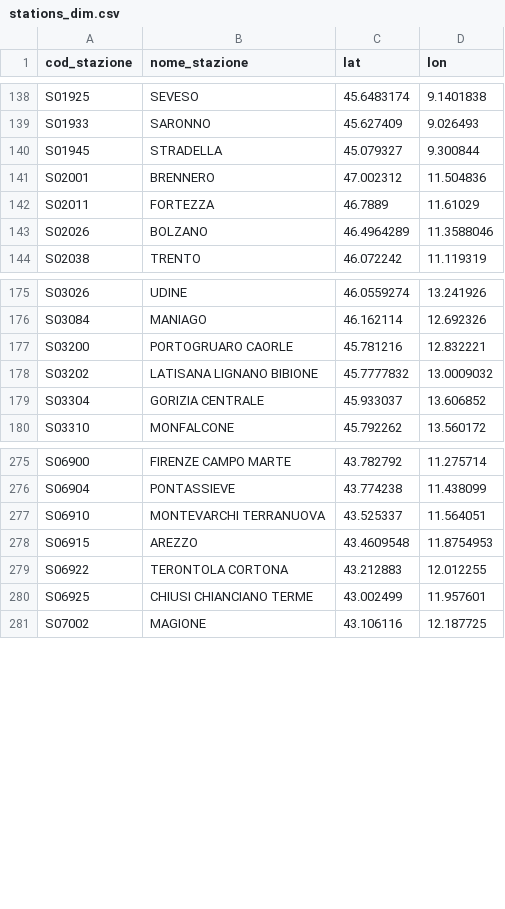
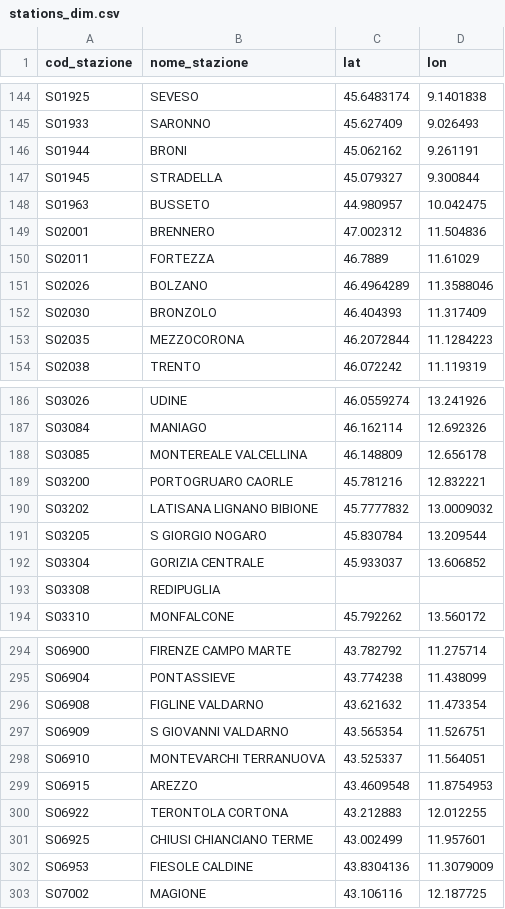
Before and after one commit to DrElegantia/trainstats-dashboard, a CSV file: data/gold/stations_dim.csv, drawn as a sheet; only a part is shown, gaps mark what is left out; the diff covers the shown part only.

```diff
--- a/data/gold/stations_dim.csv
+++ b/data/gold/stations_dim.csv
@@ -139,3 +145,5 @@ S01925,SEVESO,45.6483174,9.1401838
 S01933,SARONNO,45.627409,9.026493
+S01944,BRONI,45.062162,9.261191
 S01945,STRADELLA,45.079327,9.300844
+S01963,BUSSETO,44.980957,10.042475
 S02001,BRENNERO,47.002312,11.504836
@@ -143,2 +151,4 @@ S02011,FORTEZZA,46.7889,11.61029
 S02026,BOLZANO,46.4964289,11.3588046
+S02030,BRONZOLO,46.404393,11.317409
+S02035,MEZZOCORONA,46.2072844,11.1284223
 S02038,TRENTO,46.072242,11.119319
@@ -176,5 +187,8 @@ S03026,UDINE,46.0559274,13.241926
 S03084,MANIAGO,46.162114,12.692326
+S03085,MONTEREALE VALCELLINA,46.148809,12.656178
 S03200,PORTOGRUARO CAORLE,45.781216,12.832221
 S03202,LATISANA LIGNANO BIBIONE,45.7777832,13.0009032
+S03205,S GIORGIO NOGARO,45.830784,13.209544
 S03304,GORIZIA CENTRALE,45.933037,13.606852
+S03308,REDIPUGLIA,,
 S03310,MONFALCONE,45.792262,13.560172
@@ -276,2 +295,4 @@ S06900,FIRENZE CAMPO MARTE,43.782792,11.275714
 S06904,PONTASSIEVE,43.774238,11.438099
+S06908,FIGLINE VALDARNO,43.621632,11.473354
+S06909,S GIOVANNI VALDARNO,43.565354,11.526751
 S06910,MONTEVARCHI TERRANUOVA,43.525337,11.564051
@@ -280,2 +301,3 @@ S06922,TERONTOLA CORTONA,43.212883,12.012255
 S06925,CHIUSI CHIANCIANO TERME,43.002499,11.957601
+S06953,FIESOLE CALDINE,43.8304136,11.3079009
 S07002,MAGIONE,43.106116,12.187725
```
Also changed, not shown: 16 added rows, 2 removed rows and 2 moved rows elsewhere in this file, data/gold/copertura_categoria.csv, 16 other files.
